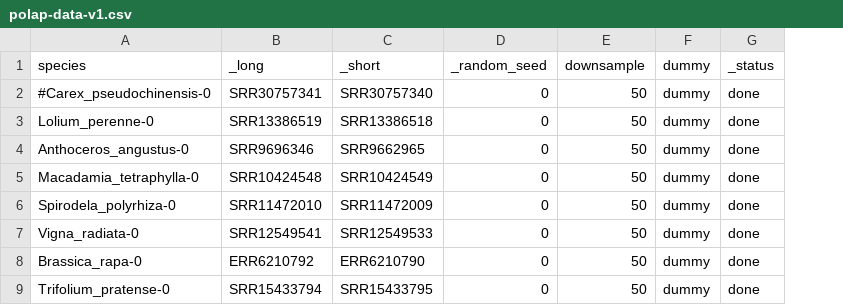
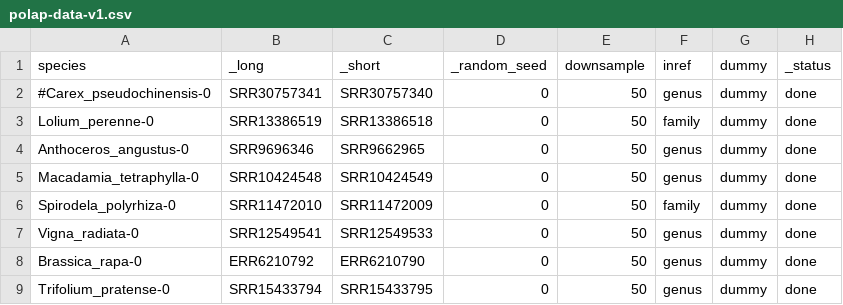
Before and after one commit to goshng/polap, a CSV file: src/polaplib/polap-data-v1.csv, drawn as a sheet; only a part is shown; the diff names each change by its address in the sheet, - before the commit and + after, or states it on an @@ line.

```diff
--- a/src/polaplib/polap-data-v1.csv
+++ b/src/polaplib/polap-data-v1.csv
+column F (inref), rows 2-9: genus | family | genus | genus | family | genus | genus | genus
```
Also changed, not shown: 5 other files.
